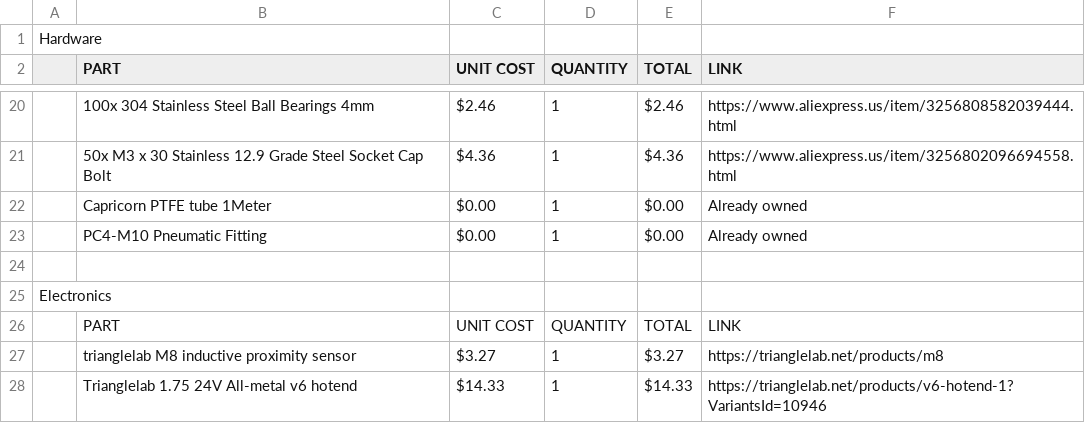
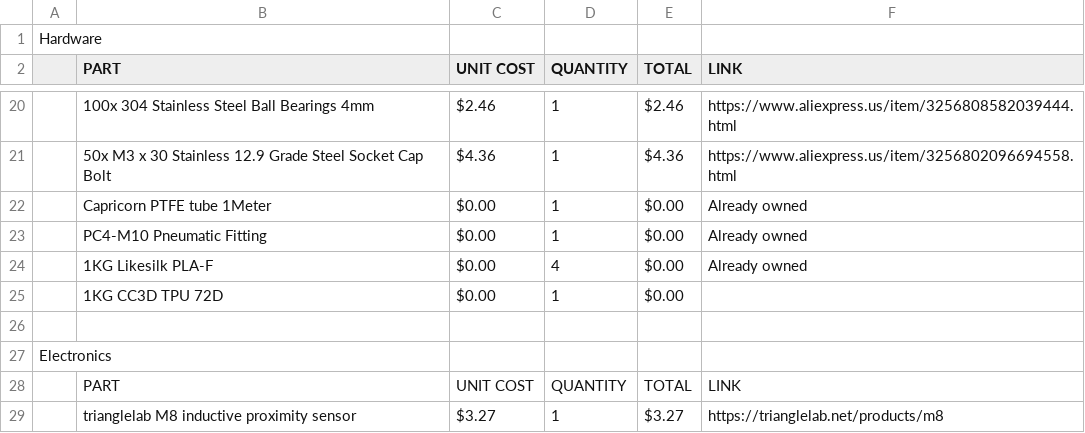
Before and after one commit to K73T-T/Vanta-MK.I, a CSV file: Vanta Mk.I BOM.csv, drawn as a sheet; only a part is shown, gaps mark what is left out; the shorter side is filled out with more unchanged rows; the diff names each change by its address in the sheet, - before the commit and + after, or states it on an @@ line.

Commit message:
Update Vanta Mk.I BOM.csv

```diff
--- a/Vanta Mk.I BOM.csv
+++ b/Vanta Mk.I BOM.csv
+row 24:  | 1KG Likesilk PLA-F | $0.00 | 4 | $0.00 | Already owned
+row 25:  | 1KG CC3D TPU 72D | $0.00 | 1 | $0.00
```
